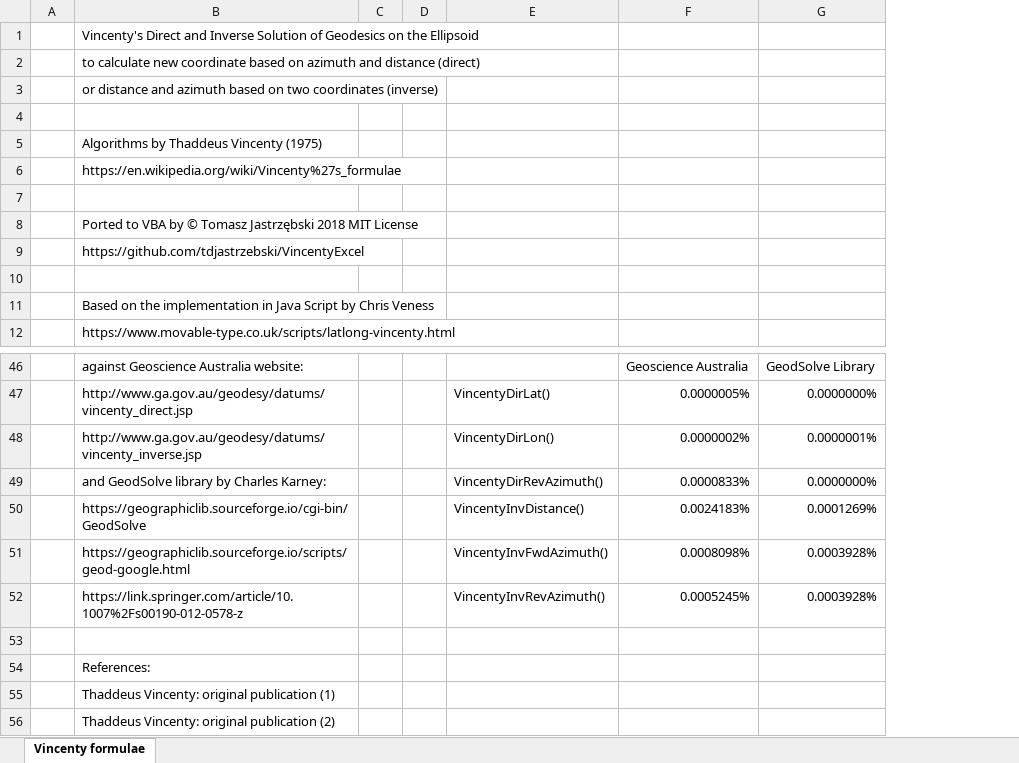
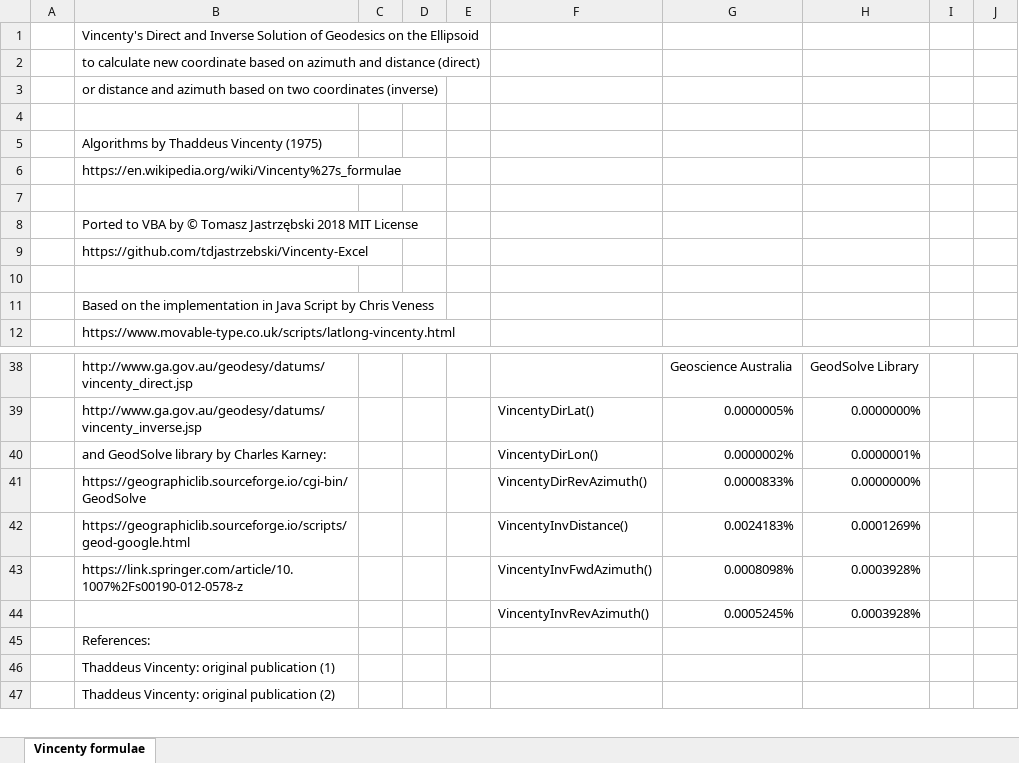
Before and after one commit to tdjastrzebski/Vincenty-Excel, an Excel workbook: Vincenty.xlsm, sheet Vincenty formulae, drawn as a sheet; only a part is shown, gaps mark what is left out; values as stored, in another font and other column widths than the file's, no cell formats; charts and pictures not drawn; removed rows and columns are numbered as before the commit, all else as after; the diff covers the shown part only; the diff names each change by its address in the sheet, - before the commit and + after, or states it on an @@ line.

```diff
--- a/Vincenty.xlsm (sheet Vincenty formulae)
+++ b/Vincenty.xlsm (sheet Vincenty formulae)
-column C, empty
+column D, empty
+column E, empty
+column I, empty
+column J, empty
-B9: https://github.com/tdjastrzebski/VincentyExcel
+B9: https://github.com/tdjastrzebski/Vincenty-Excel
-B38: against Geoscience Australia website:
+B38: http://www.ga.gov.au/geodesy/datums/vincenty_direct.jsp
-B39: http://www.ga.gov.au/geodesy/datums/vincenty_direct.jsp
+B39: http://www.ga.gov.au/geodesy/datums/vincenty_inverse.jsp
-B40: http://www.ga.gov.au/geodesy/datums/vincenty_inverse.jsp
+B40: and GeodSolve library by Charles Karney:
-B41: and GeodSolve library by Charles Karney:
+B41: https://geographiclib.sourceforge.io/cgi-bin/GeodSolve
-B42: https://geographiclib.sourceforge.io/cgi-bin/GeodSolve
+B42: https://geographiclib.sourceforge.io/scripts/geod-google.html
-B43: https://geographiclib.sourceforge.io/scripts/geod-google.html
+B43: https://link.springer.com/article/10.1007%2Fs00190-012-0578-z
-B44: https://link.springer.com/article/10.1007%2Fs00190-012-0578-z
+B44: (empty)
-row 53: (empty)
```
Also changed, not shown: 12 added rows, 20 removed rows, 1 moved row and 2 edited cells elsewhere in this sheet, cell formats, charts or pictures, 2 other files.
